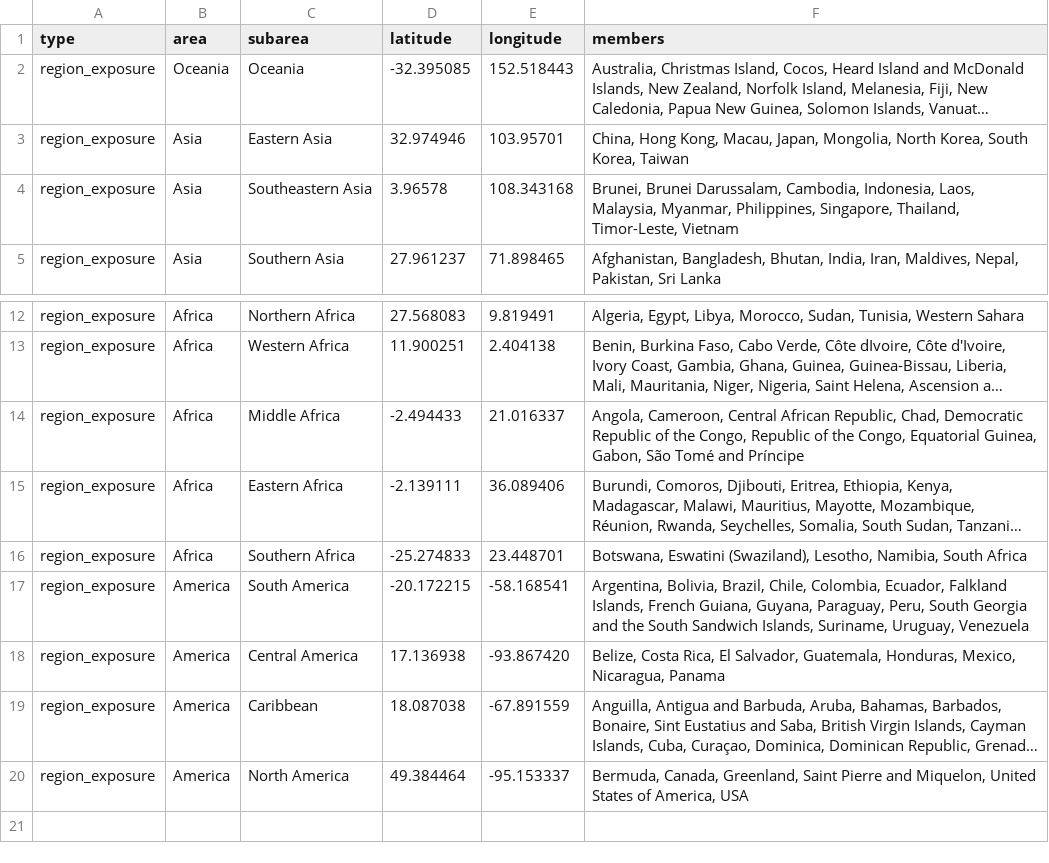
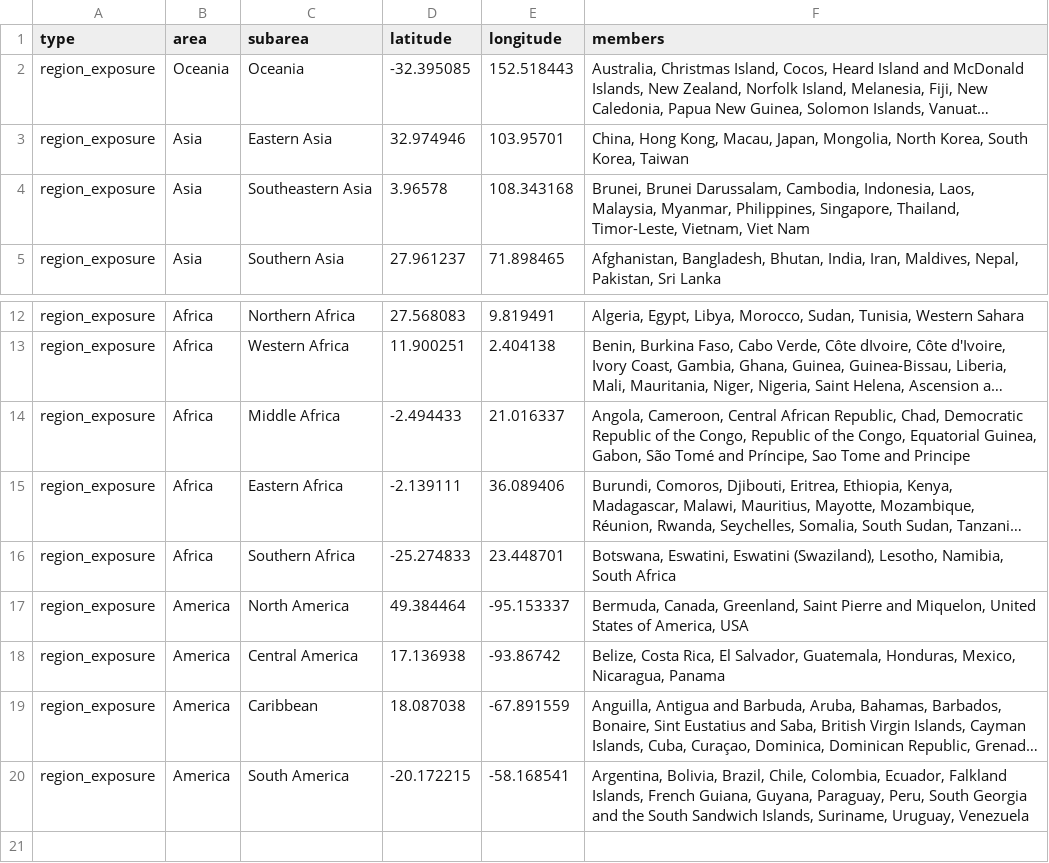
Before and after one commit to andersonbrito/subsampler, a TSV file: config/geoscheme.tsv, drawn as a sheet; only a part is shown, gaps mark what is left out; long unchanged cells end in …; removed rows and columns are numbered as before the commit, all else as after; the diff names each change by its address in the sheet, - before the commit and + after, or states it on an @@ line.

Commit message:
Update geoscheme.tsv

```diff
--- a/config/geoscheme.tsv
+++ b/config/geoscheme.tsv
-F4 (members): …Thailand, Timor-Leste, Vietnam
+F4 (members): …Thailand, Timor-Leste, Vietnam, Viet Nam
-F14 (members): …Tomé and Príncipe
+F14 (members): …Tomé and Príncipe, Sao Tome and Principe
-F16 (members): Botswana, Eswatini (Swaziland),…
+F16 (members): Botswana, Eswatini, Eswatini (Swaziland),…
@@ row 20 moved to row 17: region_exposure @@
+row 18: region_exposure | America | Central America | 17.136938 | -93.86742 | Belize, Costa Rica, El Salvador, Guatemala, Honduras, Mexico, Nicaragua, Panama
-row 18: region_exposure | America | Central America | 17.136938 | -93.867420 | Belize, Costa Rica, El Salvador, Guatemala, Honduras, Mexico, Nicaragua, Panama
```
